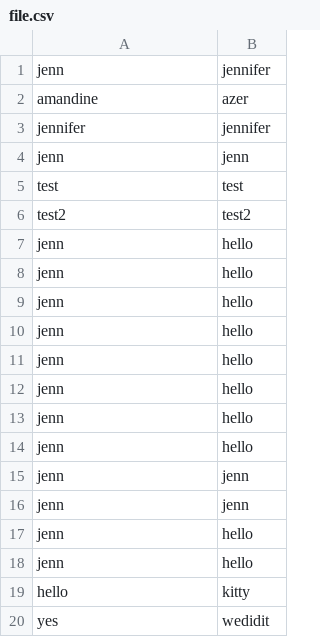
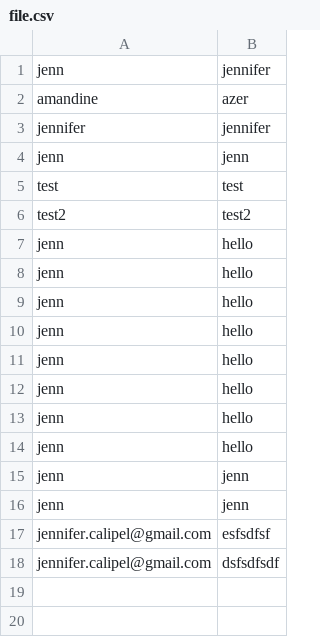
Before and after one commit to jennulrich/tplogin_php, a CSV file: csv/file.csv, drawn as a sheet; removed rows and columns are numbered as before the commit, all else as after; the diff names each change by its address in the sheet, - before the commit and + after, or states it on an @@ line.

```diff
--- a/csv/file.csv
+++ b/csv/file.csv
-row 17: jenn | hello
-row 18: jenn | hello
-row 19: hello | kitty
-row 20: yes | wedidit
+row 17: jennifer.calipel@gmail.com | esfsdfsf
+row 18: jennifer.calipel@gmail.com | dsfsdfsdf
```
Also changed, not shown: 4 other files.
